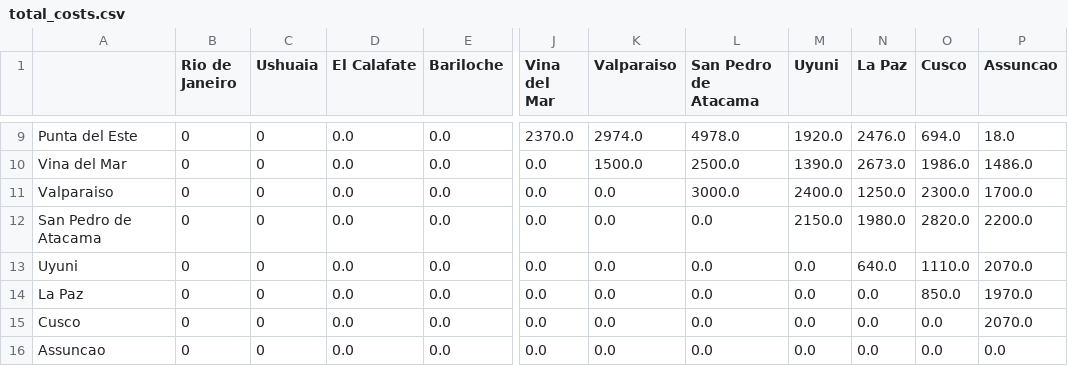
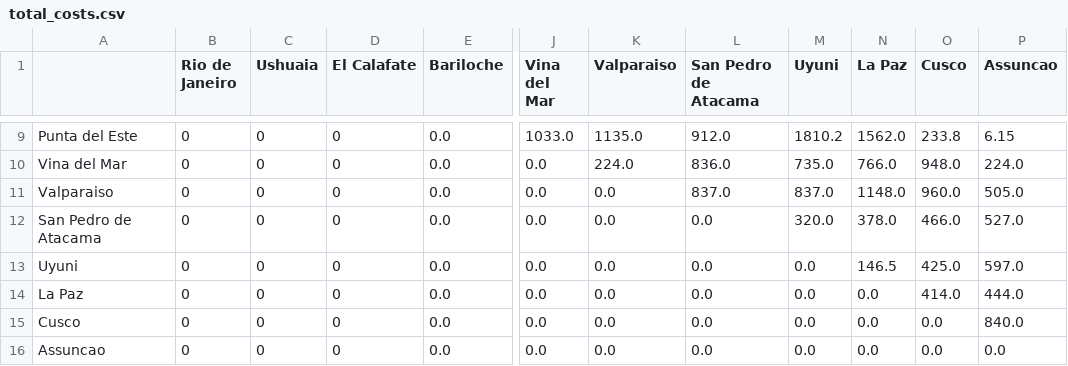
Before and after one commit to elisamussumeci/travelling_salesman, a CSV file: data/total_costs.csv, drawn as a sheet; only a part is shown, gaps mark what is left out; the diff covers the shown part only; the diff names each change by its address in the sheet, - before the commit and + after, or states it on an @@ line.

```diff
--- a/data/total_costs.csv
+++ b/data/total_costs.csv
-D9:D16 (El Calafate): 0.0
+D9:D16 (El Calafate): 0
-J9 (Vina del Mar): 2370.0
+J9 (Vina del Mar): 1033.0
-K9 (Valparaiso): 2974.0
+K9 (Valparaiso): 1135.0
-L9 (San Pedro de Atacama): 4978.0
+L9 (San Pedro de Atacama): 912.0
-M9 (Uyuni): 1920.0
+M9 (Uyuni): 1810.2
-N9 (La Paz): 2476.0
+N9 (La Paz): 1562.0
-O9 (Cusco): 694.0
+O9 (Cusco): 233.8
-P9 (Assuncao): 18.0
+P9 (Assuncao): 6.15
-K10 (Valparaiso): 1500.0
+K10 (Valparaiso): 224.0
-L10 (San Pedro de Atacama): 2500.0
+L10 (San Pedro de Atacama): 836.0
-M10 (Uyuni): 1390.0
+M10 (Uyuni): 735.0
-N10 (La Paz): 2673.0
+N10 (La Paz): 766.0
-O10 (Cusco): 1986.0
+O10 (Cusco): 948.0
-P10 (Assuncao): 1486.0
+P10 (Assuncao): 224.0
-L11 (San Pedro de Atacama): 3000.0
+L11 (San Pedro de Atacama): 837.0
-M11 (Uyuni): 2400.0
+M11 (Uyuni): 837.0
-N11 (La Paz): 1250.0
+N11 (La Paz): 1148.0
-O11 (Cusco): 2300.0
+O11 (Cusco): 960.0
-P11 (Assuncao): 1700.0
+P11 (Assuncao): 505.0
-M12 (Uyuni): 2150.0
+M12 (Uyuni): 320.0
-N12 (La Paz): 1980.0
+N12 (La Paz): 378.0
-O12 (Cusco): 2820.0
+O12 (Cusco): 466.0
-P12 (Assuncao): 2200.0
+P12 (Assuncao): 527.0
-N13 (La Paz): 640.0
+N13 (La Paz): 146.5
-O13 (Cusco): 1110.0
+O13 (Cusco): 425.0
-P13 (Assuncao): 2070.0
+P13 (Assuncao): 597.0
-O14 (Cusco): 850.0
+O14 (Cusco): 414.0
-P14 (Assuncao): 1970.0
+P14 (Assuncao): 444.0
-P15 (Assuncao): 2070.0
+P15 (Assuncao): 840.0
```
Also changed, not shown: 82 edited cells elsewhere in this file, data/transp.csv, 4 other files.
